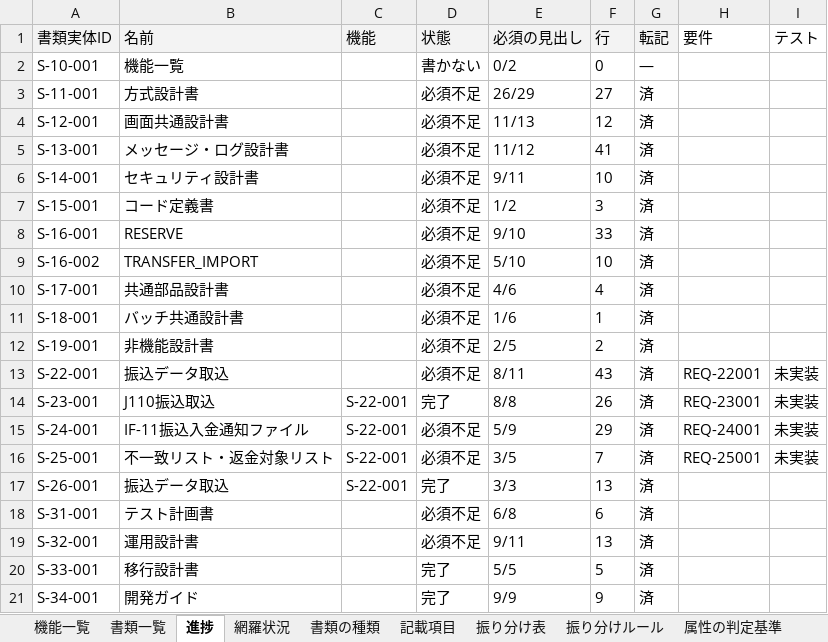
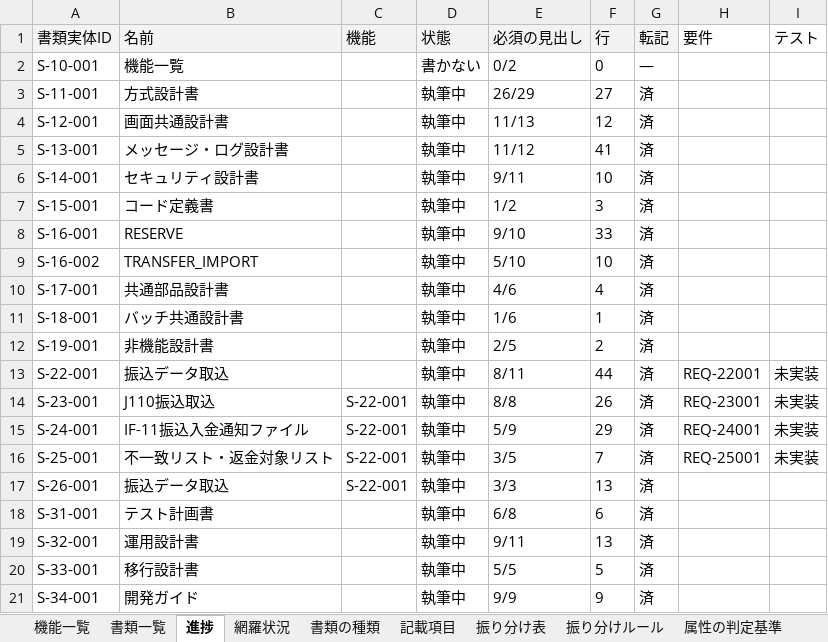
Before and after one commit to mstkfeb20-collab/tour-reservation-pilot, an Excel workbook: docs/design/ID設計.xlsx, sheet 進捗, drawn as a sheet; values as stored, in another font and other column widths than the file's, no borders; the diff names each change by its address in the sheet, - before the commit and + after, or states it on an @@ line.

```diff
--- a/docs/design/ID設計.xlsx (sheet 進捗)
+++ b/docs/design/ID設計.xlsx (sheet 進捗)
-D3:D13 (状態): 必須不足
+D3:D13 (状態): 執筆中
-F13 (行): 43
+F13 (行): 44
-D14 (状態): 完了
+D14 (状態): 執筆中
-D15:D16 (状態): 必須不足
+D15:D16 (状態): 執筆中
-D17 (状態): 完了
+D17 (状態): 執筆中
-D18:D19 (状態): 必須不足
+D18:D19 (状態): 執筆中
-D20:D21 (状態): 完了
+D20:D21 (状態): 執筆中
```
Also changed, not shown: sheet 網羅状況, 53 other files.
